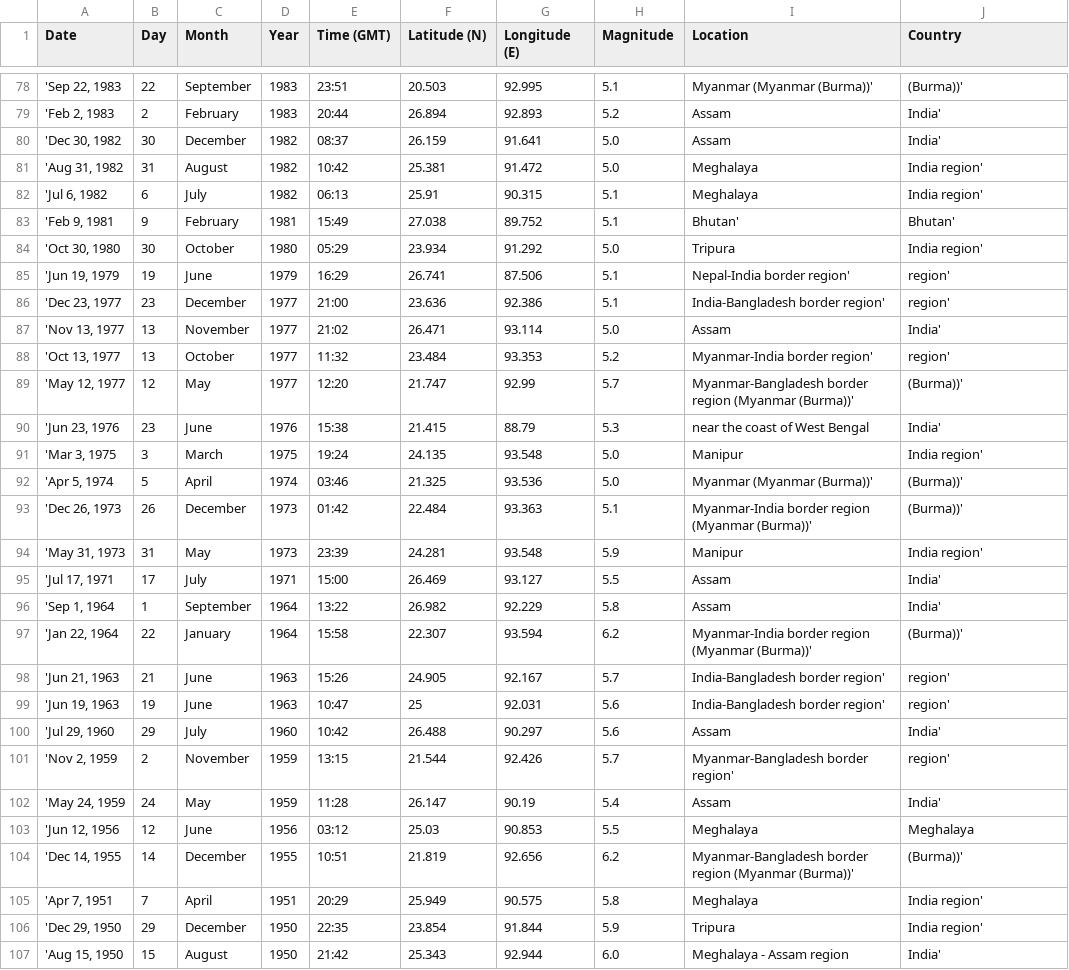
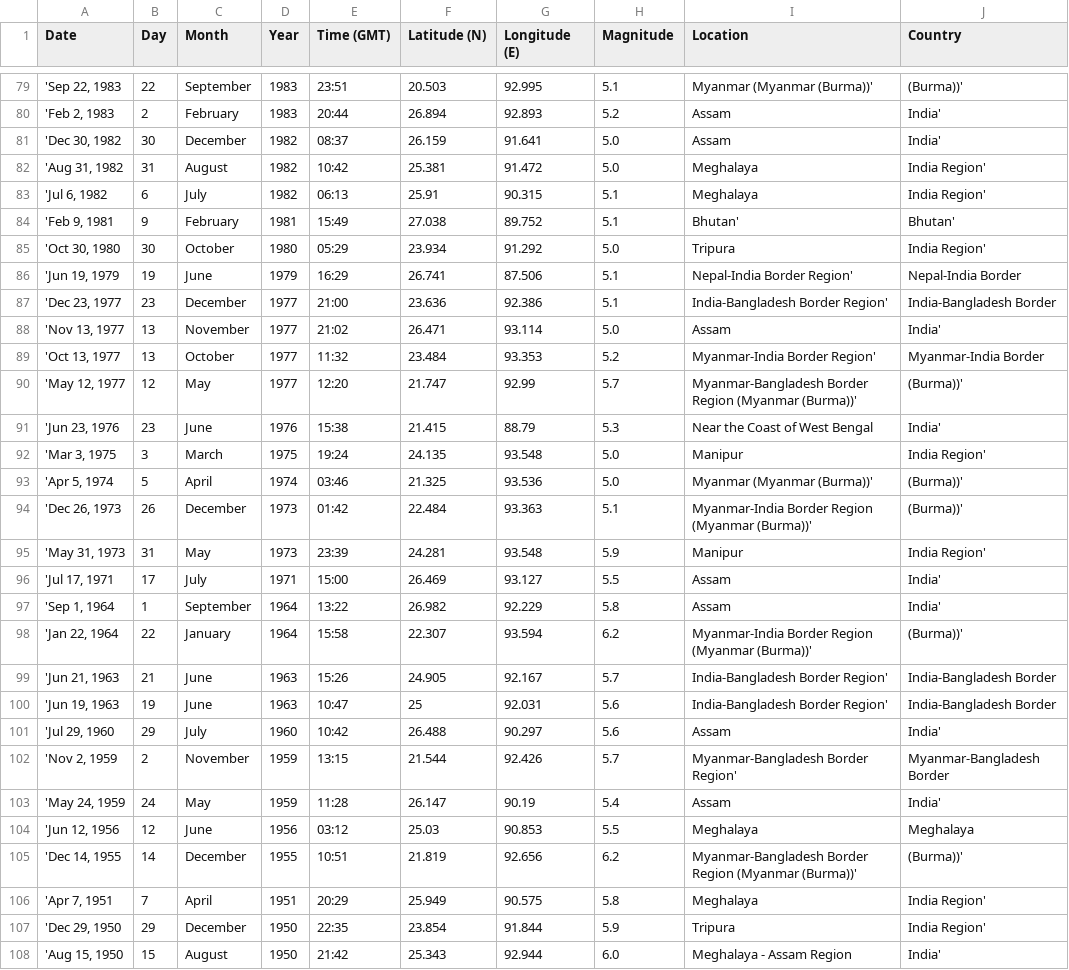
Before and after one commit to RezuwanHassan262/Last-100-plus-years-Earthquake-Data-Analysis-And-Visualization, a CSV file: csv_files/MessyEarthquakeData.csv, drawn as a sheet; only a part is shown, gaps mark what is left out; the diff covers the shown part only.

```diff
--- a/csv_files/MessyEarthquakeData.csv
+++ b/csv_files/MessyEarthquakeData.csv
@@ -80,28 +81,28 @@ Date,Day,Month,Year,Time (GMT),Latitude (N),Longitude (E),Magnitude,Location,Cou
 "'Dec 30, 1982",30,December,1982,08:37,26.159,91.641,5.0, Assam, India'
-"'Aug 31, 1982",31,August,1982,10:42,25.381,91.472,5.0, Meghalaya, India region'
-"'Jul 6, 1982",6,July,1982,06:13,25.91,90.315,5.1, Meghalaya, India region'
+"'Aug 31, 1982",31,August,1982,10:42,25.381,91.472,5.0, Meghalaya, India Region'
+"'Jul 6, 1982",6,July,1982,06:13,25.91,90.315,5.1, Meghalaya, India Region'
 "'Feb 9, 1981",9,February,1981,15:49,27.038,89.752,5.1, Bhutan',Bhutan'
-"'Oct 30, 1980",30,October,1980,05:29,23.934,91.292,5.0, Tripura, India region'
-"'Jun 19, 1979",19,June,1979,16:29,26.741,87.506,5.1, Nepal-India border region',region'
-"'Dec 23, 1977",23,December,1977,21:00,23.636,92.386,5.1, India-Bangladesh border region',region'
+"'Oct 30, 1980",30,October,1980,05:29,23.934,91.292,5.0, Tripura, India Region'
+"'Jun 19, 1979",19,June,1979,16:29,26.741,87.506,5.1, Nepal-India Border Region',Nepal-India Border
+"'Dec 23, 1977",23,December,1977,21:00,23.636,92.386,5.1, India-Bangladesh Border Region',India-Bangladesh Border
 "'Nov 13, 1977",13,November,1977,21:02,26.471,93.114,5.0, Assam, India'
-"'Oct 13, 1977",13,October,1977,11:32,23.484,93.353,5.2, Myanmar-India border region',region'
-"'May 12, 1977",12,May,1977,12:20,21.747,92.99,5.7, Myanmar-Bangladesh border region (Myanmar (Burma))',(Burma))'
-"'Jun 23, 1976",23,June,1976,15:38,21.415,88.79,5.3, near the coast of West Bengal, India'
-"'Mar 3, 1975",3,March,1975,19:24,24.135,93.548,5.0, Manipur, India region'
+"'Oct 13, 1977",13,October,1977,11:32,23.484,93.353,5.2, Myanmar-India Border Region',Myanmar-India Border
+"'May 12, 1977",12,May,1977,12:20,21.747,92.99,5.7, Myanmar-Bangladesh Border Region (Myanmar (Burma))',(Burma))'
+"'Jun 23, 1976",23,June,1976,15:38,21.415,88.79,5.3, Near the Coast of West Bengal, India'
+"'Mar 3, 1975",3,March,1975,19:24,24.135,93.548,5.0, Manipur, India Region'
 "'Apr 5, 1974",5,April,1974,03:46,21.325,93.536,5.0, Myanmar (Myanmar (Burma))',(Burma))'
-"'Dec 26, 1973",26,December,1973,01:42,22.484,93.363,5.1, Myanmar-India border region (Myanmar (Burma))',(Burma))'
-"'May 31, 1973",31,May,1973,23:39,24.281,93.548,5.9, Manipur, India region'
+"'Dec 26, 1973",26,December,1973,01:42,22.484,93.363,5.1, Myanmar-India Border Region (Myanmar (Burma))',(Burma))'
+"'May 31, 1973",31,May,1973,23:39,24.281,93.548,5.9, Manipur, India Region'
 "'Jul 17, 1971",17,July,1971,15:00,26.469,93.127,5.5, Assam, India'
 "'Sep 1, 1964",1,September,1964,13:22,26.982,92.229,5.8, Assam, India'
-"'Jan 22, 1964",22,January,1964,15:58,22.307,93.594,6.2, Myanmar-India border region (Myanmar (Burma))',(Burma))'
-"'Jun 21, 1963",21,June,1963,15:26,24.905,92.167,5.7, India-Bangladesh border region',region'
-"'Jun 19, 1963",19,June,1963,10:47,25,92.031,5.6, India-Bangladesh border region',region'
+"'Jan 22, 1964",22,January,1964,15:58,22.307,93.594,6.2, Myanmar-India Border Region (Myanmar (Burma))',(Burma))'
+"'Jun 21, 1963",21,June,1963,15:26,24.905,92.167,5.7, India-Bangladesh Border Region',India-Bangladesh Border
+"'Jun 19, 1963",19,June,1963,10:47,25,92.031,5.6, India-Bangladesh Border Region',India-Bangladesh Border
 "'Jul 29, 1960",29,July,1960,10:42,26.488,90.297,5.6, Assam, India'
-"'Nov 2, 1959",2,November,1959,13:15,21.544,92.426,5.7, Myanmar-Bangladesh border region',region'
+"'Nov 2, 1959",2,November,1959,13:15,21.544,92.426,5.7, Myanmar-Bangladesh Border Region',Myanmar-Bangladesh Border
 "'May 24, 1959",24,May,1959,11:28,26.147,90.19,5.4, Assam, India'
 "'Jun 12, 1956",12,June,1956,03:12,25.03,90.853,5.5, Meghalaya,Meghalaya
-"'Dec 14, 1955",14,December,1955,10:51,21.819,92.656,6.2, Myanmar-Bangladesh border region (Myanmar (Burma))',(Burma))'
-"'Apr 7, 1951",7,April,1951,20:29,25.949,90.575,5.8, Meghalaya, India region'
-"'Dec 29, 1950",29,December,1950,22:35,23.854,91.844,5.9, Tripura, India region'
-"'Aug 15, 1950",15,August,1950,21:42,25.343,92.944,6.0, Meghalaya - Assam region, India'
+"'Dec 14, 1955",14,December,1955,10:51,21.819,92.656,6.2, Myanmar-Bangladesh Border Region (Myanmar (Burma))',(Burma))'
+"'Apr 7, 1951",7,April,1951,20:29,25.949,90.575,5.8, Meghalaya, India Region'
+"'Dec 29, 1950",29,December,1950,22:35,23.854,91.844,5.9, Tripura, India Region'
+"'Aug 15, 1950",15,August,1950,21:42,25.343,92.944,6.0, Meghalaya - Assam Region, India'
```
Also changed, not shown: 1 added row and 53 edited cells elsewhere in this file, 4 other files.
